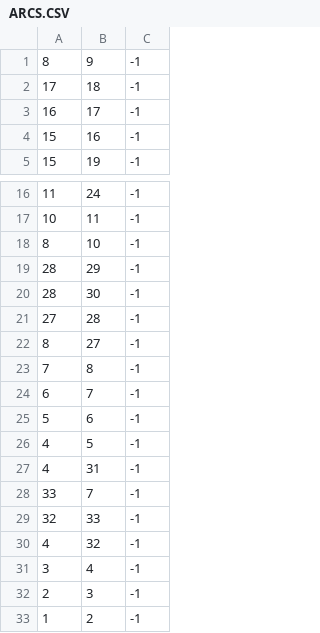
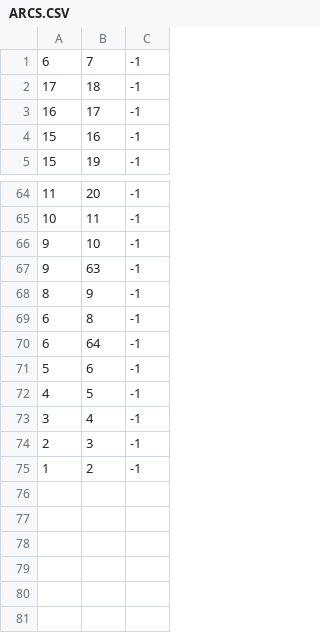
Before and after one commit to ozzycore/apt29-modeling, a CSV file: steps/step-1/T1059-CommandandScriptingInterpreter/output/ARCS.CSV, drawn as a sheet; only a part is shown, gaps mark what is left out; the diff covers the shown part only.

```diff
--- a/steps/step-1/T1059-CommandandScriptingInterpreter/output/ARCS.CSV
+++ b/steps/step-1/T1059-CommandandScriptingInterpreter/output/ARCS.CSV
@@ -1,2 +1,2 @@
-8,9,-1
+6,7,-1
 17,18,-1
@@ -16,16 +64,10 @@
-11,24,-1
+11,20,-1
 10,11,-1
-8,10,-1
-28,29,-1
-28,30,-1
-27,28,-1
-8,27,-1
-7,8,-1
-6,7,-1
+9,10,-1
+9,63,-1
+8,9,-1
+6,8,-1
+6,64,-1
 5,6,-1
 4,5,-1
-4,31,-1
-33,7,-1
-32,33,-1
-4,32,-1
 3,4,-1
```
Also changed, not shown: 48 added rows, 1 removed row and 3 moved rows elsewhere in this file, steps/step-1/T1059-CommandandScriptingInterpreter/output/VERTICES.CSV, 12 other files.
